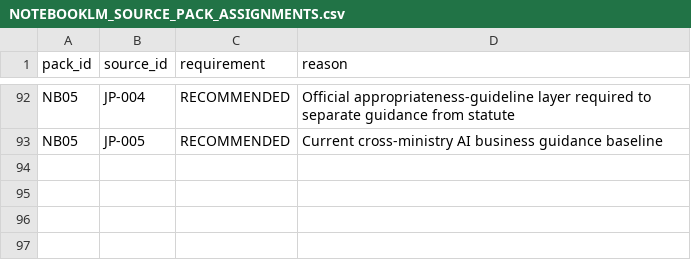
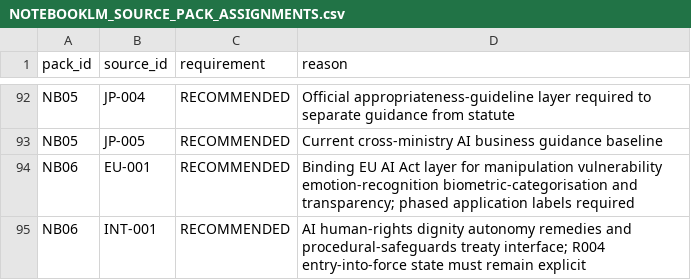
Before and after one commit to fatihekler/ai-laws, a CSV file: 86_NOTEBOOKLM/NOTEBOOKLM_SOURCE_PACK_ASSIGNMENTS.csv, drawn as a sheet; only a part is shown, gaps mark what is left out; the diff names each change by its address in the sheet, - before the commit and + after, or states it on an @@ line.

```diff
--- a/86_NOTEBOOKLM/NOTEBOOKLM_SOURCE_PACK_ASSIGNMENTS.csv
+++ b/86_NOTEBOOKLM/NOTEBOOKLM_SOURCE_PACK_ASSIGNMENTS.csv
+row 94: NB06 | EU-001 | RECOMMENDED | Binding EU AI Act layer for manipulation vulnerability emotion-recognition biometric-categorisation and transparency; phased application labels required
+row 95: NB06 | INT-001 | RECOMMENDED | AI human-rights dignity autonomy remedies and procedural-safeguards treaty interface; R004 entry-into-force state must remain explicit
```
Also changed, not shown: 90_RESEARCH_QUEUE/INITIAL_RESEARCH_QUEUE.csv, 1 other file.
